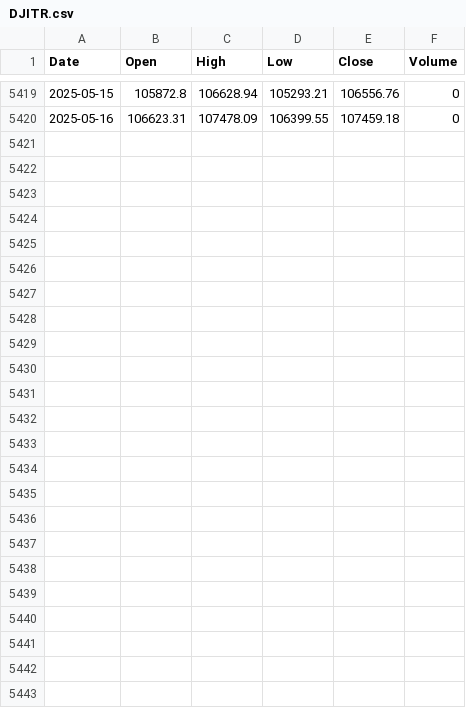
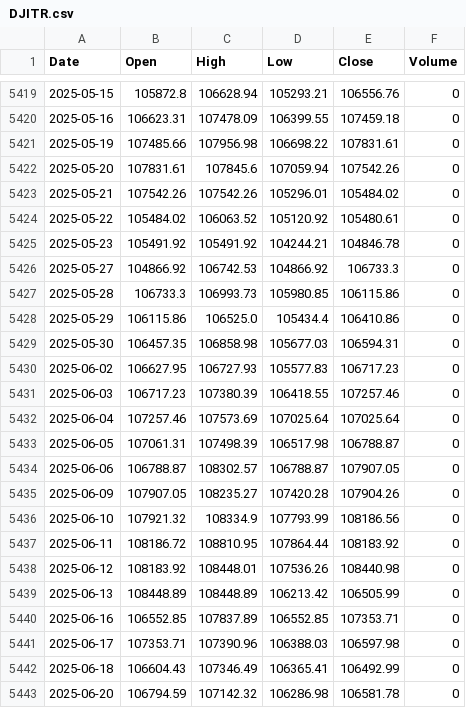
Before and after one commit to MumeParrot/mumeparrot-backtest, a CSV file: charts/DJITR.csv, drawn as a sheet; only a part is shown, gaps mark what is left out; the diff names each change by its address in the sheet, - before the commit and + after, or states it on an @@ line.

```diff
--- a/charts/DJITR.csv
+++ b/charts/DJITR.csv
+row 5421: 2025-05-19 | 107485.66 | 107956.98 | 106698.22 | 107831.61 | 0
+row 5422: 2025-05-20 | 107831.61 | 107845.6 | 107059.94 | 107542.26 | 0
+row 5423: 2025-05-21 | 107542.26 | 107542.26 | 105296.01 | 105484.02 | 0
+row 5424: 2025-05-22 | 105484.02 | 106063.52 | 105120.92 | 105480.61 | 0
+row 5425: 2025-05-23 | 105491.92 | 105491.92 | 104244.21 | 104846.78 | 0
+row 5426: 2025-05-27 | 104866.92 | 106742.53 | 104866.92 | 106733.3 | 0
+row 5427: 2025-05-28 | 106733.3 | 106993.73 | 105980.85 | 106115.86 | 0
+row 5428: 2025-05-29 | 106115.86 | 106525.0 | 105434.4 | 106410.86 | 0
+row 5429: 2025-05-30 | 106457.35 | 106858.98 | 105677.03 | 106594.31 | 0
+row 5430: 2025-06-02 | 106627.95 | 106727.93 | 105577.83 | 106717.23 | 0
+row 5431: 2025-06-03 | 106717.23 | 107380.39 | 106418.55 | 107257.46 | 0
+row 5432: 2025-06-04 | 107257.46 | 107573.69 | 107025.64 | 107025.64 | 0
+row 5433: 2025-06-05 | 107061.31 | 107498.39 | 106517.98 | 106788.87 | 0
+row 5434: 2025-06-06 | 106788.87 | 108302.57 | 106788.87 | 107907.05 | 0
+row 5435: 2025-06-09 | 107907.05 | 108235.27 | 107420.28 | 107904.26 | 0
+row 5436: 2025-06-10 | 107921.32 | 108334.9 | 107793.99 | 108186.56 | 0
+row 5437: 2025-06-11 | 108186.72 | 108810.95 | 107864.44 | 108183.92 | 0
+row 5438: 2025-06-12 | 108183.92 | 108448.01 | 107536.26 | 108440.98 | 0
+row 5439: 2025-06-13 | 108448.89 | 108448.89 | 106213.42 | 106505.99 | 0
+row 5440: 2025-06-16 | 106552.85 | 107837.89 | 106552.85 | 107353.71 | 0
+row 5441: 2025-06-17 | 107353.71 | 107390.96 | 106388.03 | 106597.98 | 0
+row 5442: 2025-06-18 | 106604.43 | 107346.49 | 106365.41 | 106492.99 | 0
+row 5443: 2025-06-20 | 106794.59 | 107142.32 | 106286.98 | 106581.78 | 0
```
Also changed, not shown: charts/DJSHMB.csv, charts/FAS-GEN.csv, 50 other files.
